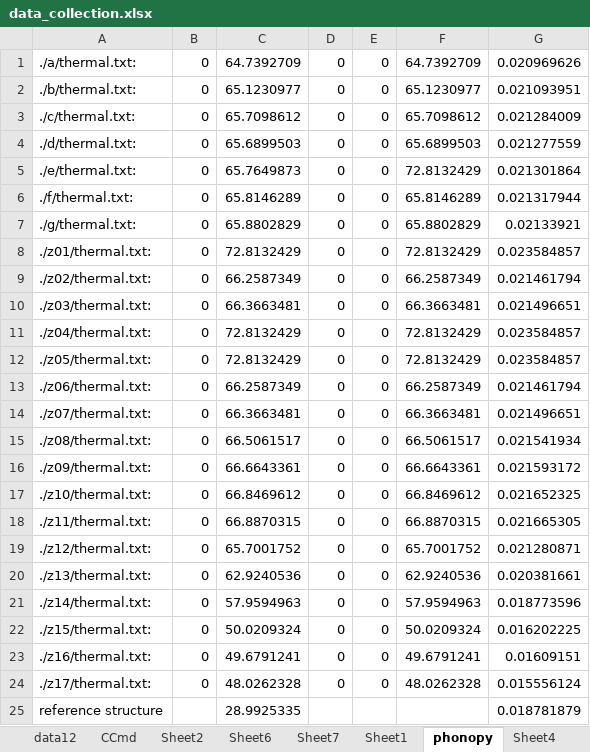
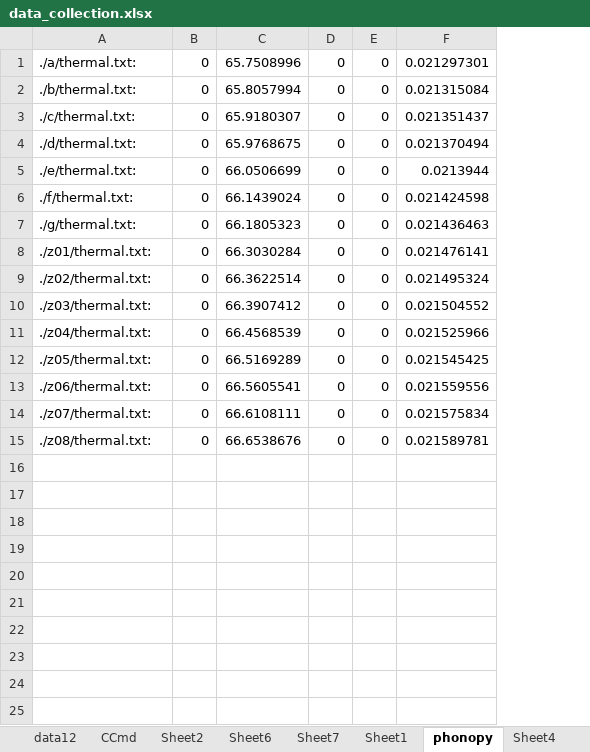
Before and after one commit to YerongLeopard/William, an Excel workbook: data/data_collection.xlsx, sheet phonopy, drawn as a sheet; values as stored, in another font and other column widths than the file's, no borders; removed rows and columns are numbered as before the commit, all else as after; the diff names each change by its address in the sheet, - before the commit and + after, or states it on an @@ line.

```diff
--- a/data/data_collection.xlsx (sheet phonopy)
+++ b/data/data_collection.xlsx (sheet phonopy)
-column C, rows 1-15: 64.7392709 | 65.1230977 | 65.7098612 | 65.6899503 | 65.7649873 | 65.8146289 | 65.8802829 | 72.8132429 | 66.2587349 | 66.3663481 | 72.8132429 | 72.8132429 | 66.2587349 | 66.3663481 | 66.5061517
+column C, rows 1-15: 65.7508996 | 65.8057994 | 65.9180307 | 65.9768675 | 66.0506699 | 66.1439024 | 66.1805323 | 66.3030284 | 66.3622514 | 66.3907412 | 66.4568539 | 66.5169289 | 66.5605541 | 66.6108111 | 66.6538676
-column F, rows 1-15: 64.7392709 | 65.1230977 | 65.7098612 | 65.6899503 | 72.8132429 | 65.8146289 | 65.8802829 | 72.8132429 | 66.2587349 | 66.3663481 | 72.8132429 | 72.8132429 | 66.2587349 | 66.3663481 | 66.5061517
-column G, rows 1-15: 0.020969626 | 0.021093951 | 0.021284009 | 0.021277559 | 0.021301864 | 0.021317944 | 0.02133921 | 0.023584857 | 0.021461794 | 0.021496651 | 0.023584857 | 0.023584857 | 0.021461794 | 0.021496651 | 0.021541934
+column F, rows 1-15: 0.021297301 | 0.021315084 | 0.021351437 | 0.021370494 | 0.0213944 | 0.021424598 | 0.021436463 | 0.021476141 | 0.021495324 | 0.021504552 | 0.021525966 | 0.021545425 | 0.021559556 | 0.021575834 | 0.021589781
-row 16: ./z09/thermal.txt: | 0 | 66.6643361 | 0 | 0 | 66.6643361 | 0.021593172
-row 17: ./z10/thermal.txt: | 0 | 66.8469612 | 0 | 0 | 66.8469612 | 0.021652325
-row 18: ./z11/thermal.txt: | 0 | 66.8870315 | 0 | 0 | 66.8870315 | 0.021665305
-row 19: ./z12/thermal.txt: | 0 | 65.7001752 | 0 | 0 | 65.7001752 | 0.021280871
-row 20: ./z13/thermal.txt: | 0 | 62.9240536 | 0 | 0 | 62.9240536 | 0.020381661
-row 21: ./z14/thermal.txt: | 0 | 57.9594963 | 0 | 0 | 57.9594963 | 0.018773596
-row 22: ./z15/thermal.txt: | 0 | 50.0209324 | 0 | 0 | 50.0209324 | 0.016202225
-row 23: ./z16/thermal.txt: | 0 | 49.6791241 | 0 | 0 | 49.6791241 | 0.01609151
-row 24: ./z17/thermal.txt: | 0 | 48.0262328 | 0 | 0 | 48.0262328 | 0.015556124
-row 25: reference structure |  | 28.9925335 |  |  |  | 0.018781879
```
Also changed, not shown: sheet data12, formulas that keep their value, 1 other file.
